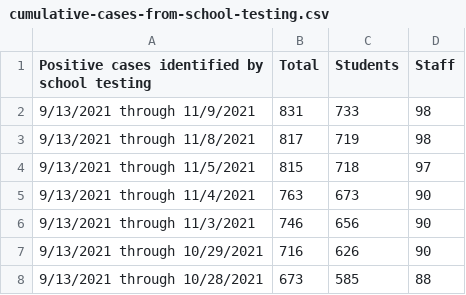
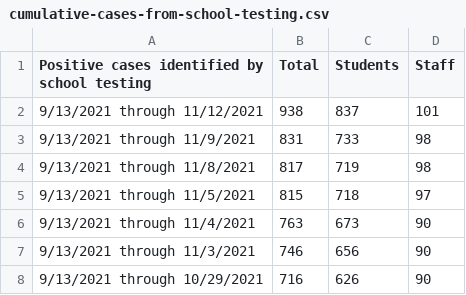
Before and after one commit to pressnyc/nyc-doe-covid-interventions, a CSV file: csv/cumulative-cases-from-school-testing.csv, drawn as a sheet; only a part is shown; the shorter side is filled out with more unchanged rows; the diff names each change by its address in the sheet, - before the commit and + after, or states it on an @@ line.

```diff
--- a/csv/cumulative-cases-from-school-testing.csv
+++ b/csv/cumulative-cases-from-school-testing.csv
+row 2: 9/13/2021 through 11/12/2021 | 938 | 837 | 101
```
